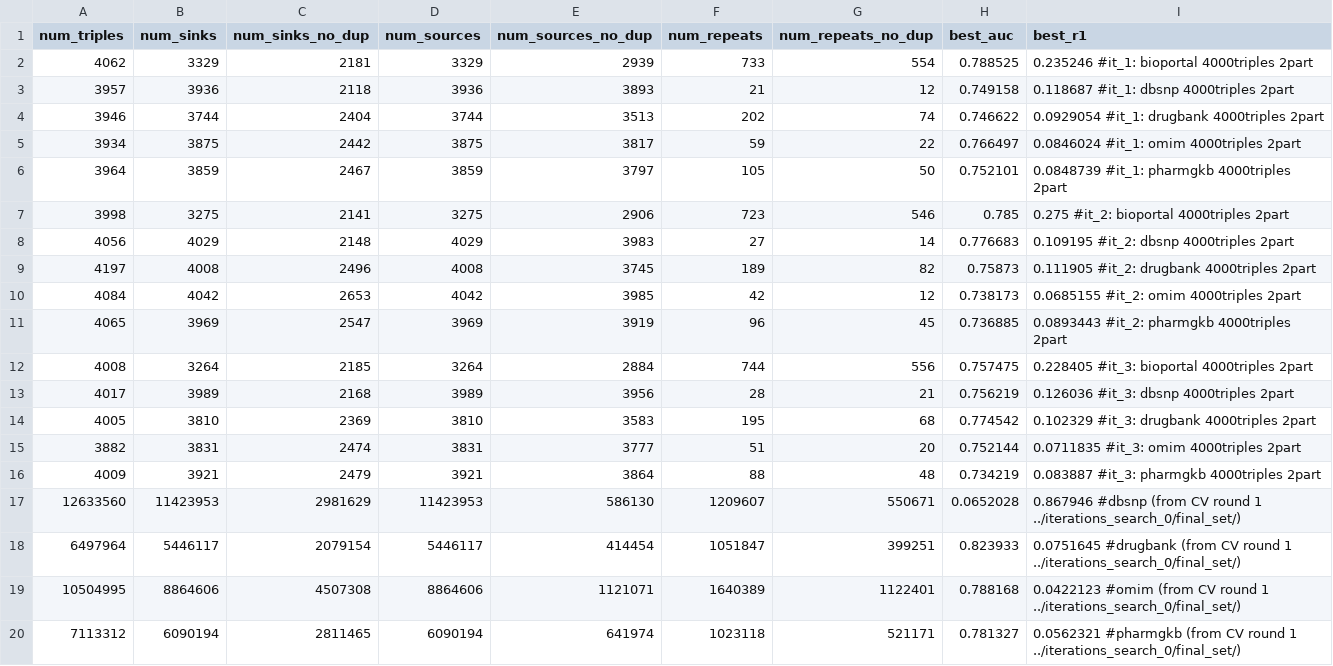
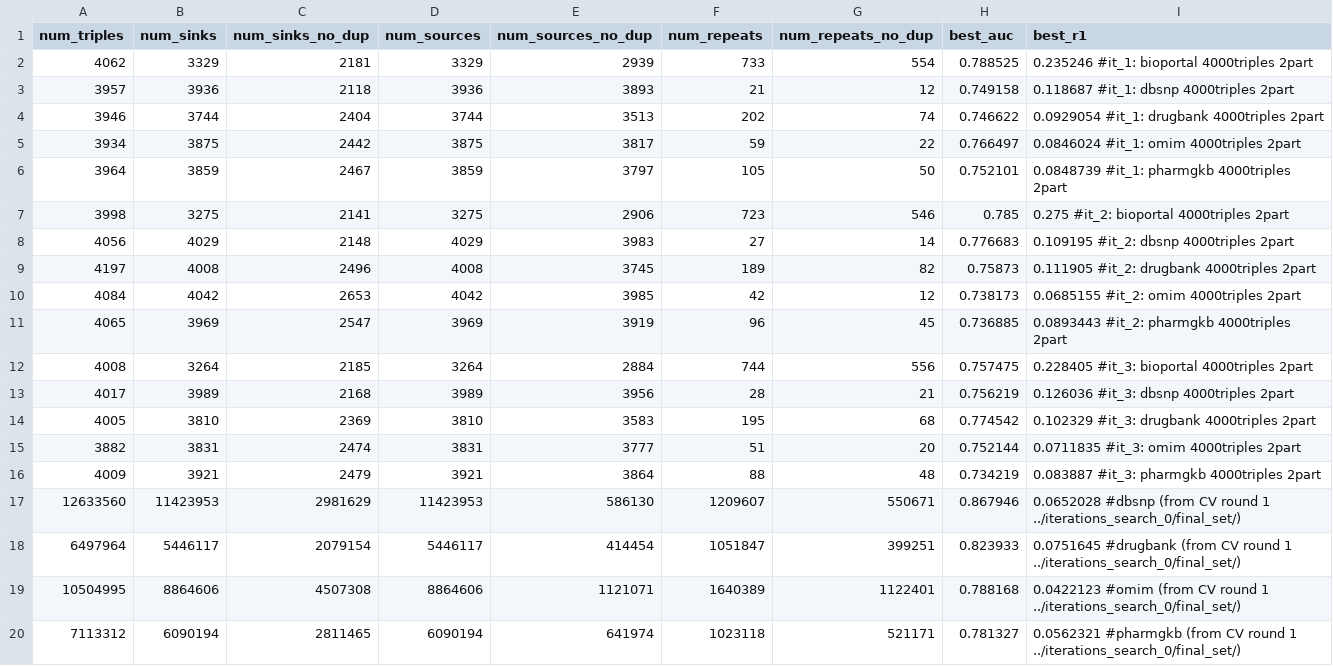
Before and after one commit to Jeffrey-Sardina/cod-trachtais, a CSV file: my_code/metric_analysis/trial1/cv_all_metrics/all_metrics.csv, drawn as a sheet.

Commit message:
metric analysis fixes

```diff
--- a/my_code/metric_analysis/trial1/cv_all_metrics/all_metrics.csv
+++ b/my_code/metric_analysis/trial1/cv_all_metrics/all_metrics.csv
@@ -16,3 +16,3 @@ num_triples,num_sinks,num_sinks_no_dup,num_sources,num_sources_no_dup,num_repeat
 4009,3921,2479,3921,3864,88,48,0.734219,0.083887 #it_3: pharmgkb 4000triples 2part
-12633560,11423953,2981629,11423953,586130,1209607,550671,0.0652028,0.867946 #dbsnp (from CV round 1 ../iterations_search_0/final_set/)
+12633560,11423953,2981629,11423953,586130,1209607,550671,0.867946,0.0652028 #dbsnp (from CV round 1 ../iterations_search_0/final_set/)
 6497964,5446117,2079154,5446117,414454,1051847,399251,0.823933,0.0751645 #drugbank (from CV round 1 ../iterations_search_0/final_set/)
```
Also changed, not shown: my_code/metric_analysis/trial1/cv_full_datasets/full_model_metrics.csv, my_code/metric_analysis/trial2/cv_all_metrics_keep_all/all_metrics.csv, 36 other files.
